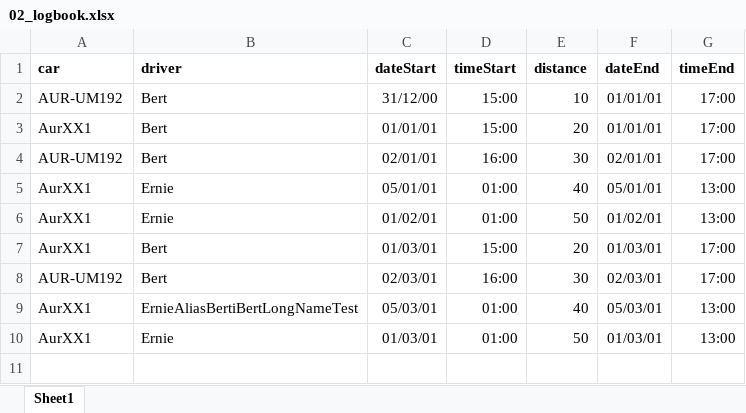
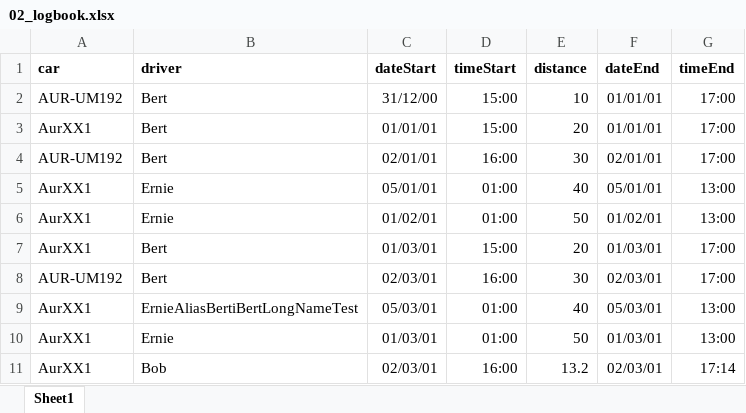
Before and after one commit to JulianBauerCode/carSharing, an Excel workbook: 02_logbook.xlsx, sheet Sheet1, drawn as a sheet; values as stored, in another font and other column widths than the file's, no borders; the diff names each change by its address in the sheet, - before the commit and + after, or states it on an @@ line.

```diff
--- a/02_logbook.xlsx (sheet Sheet1)
+++ b/02_logbook.xlsx (sheet Sheet1)
+row 11: AurXX1 | Bob | 02/03/01 | 16:00 | 13.2 | 02/03/01 | 17:14
```
Also changed, not shown: 01_tableOfDrivers.xlsx.
